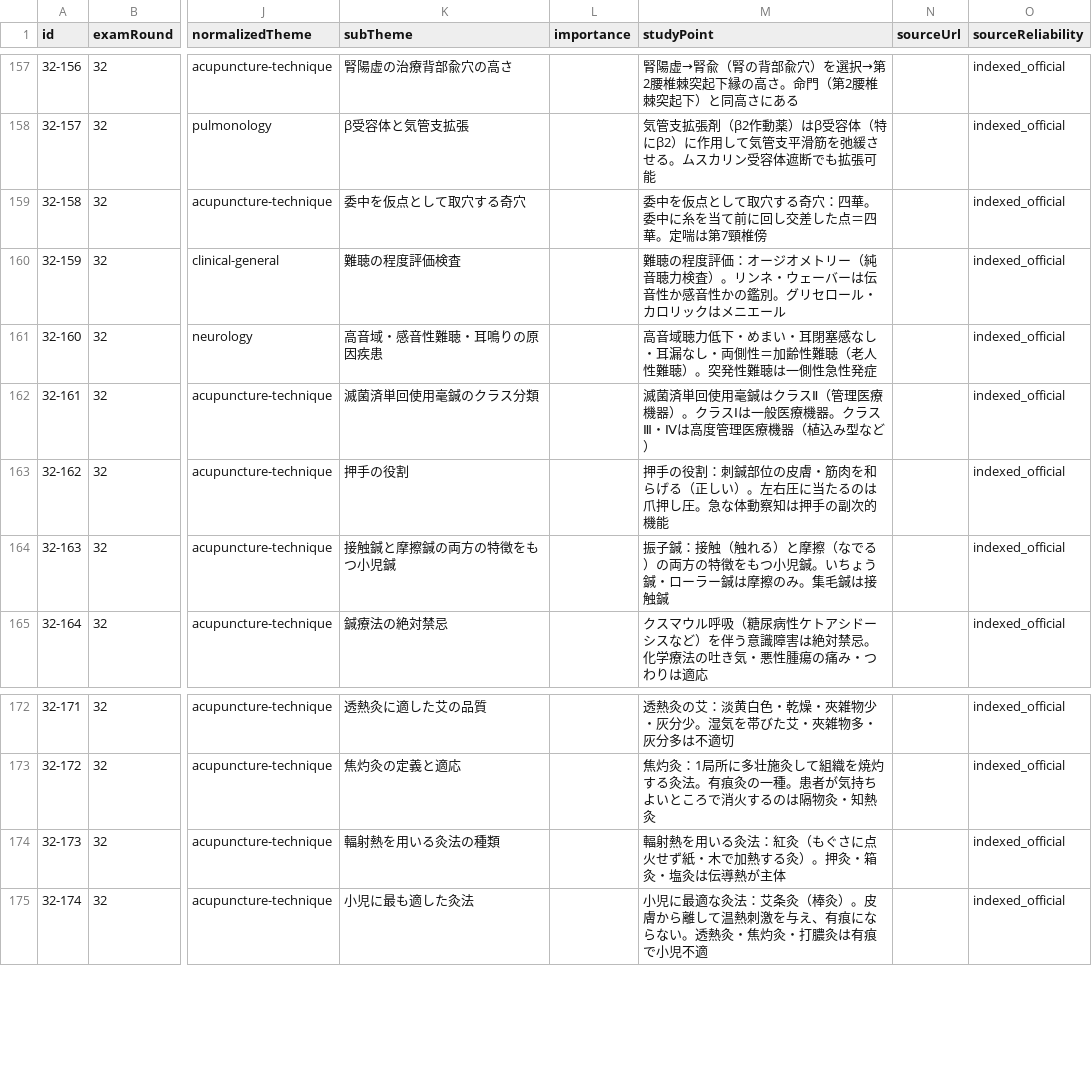
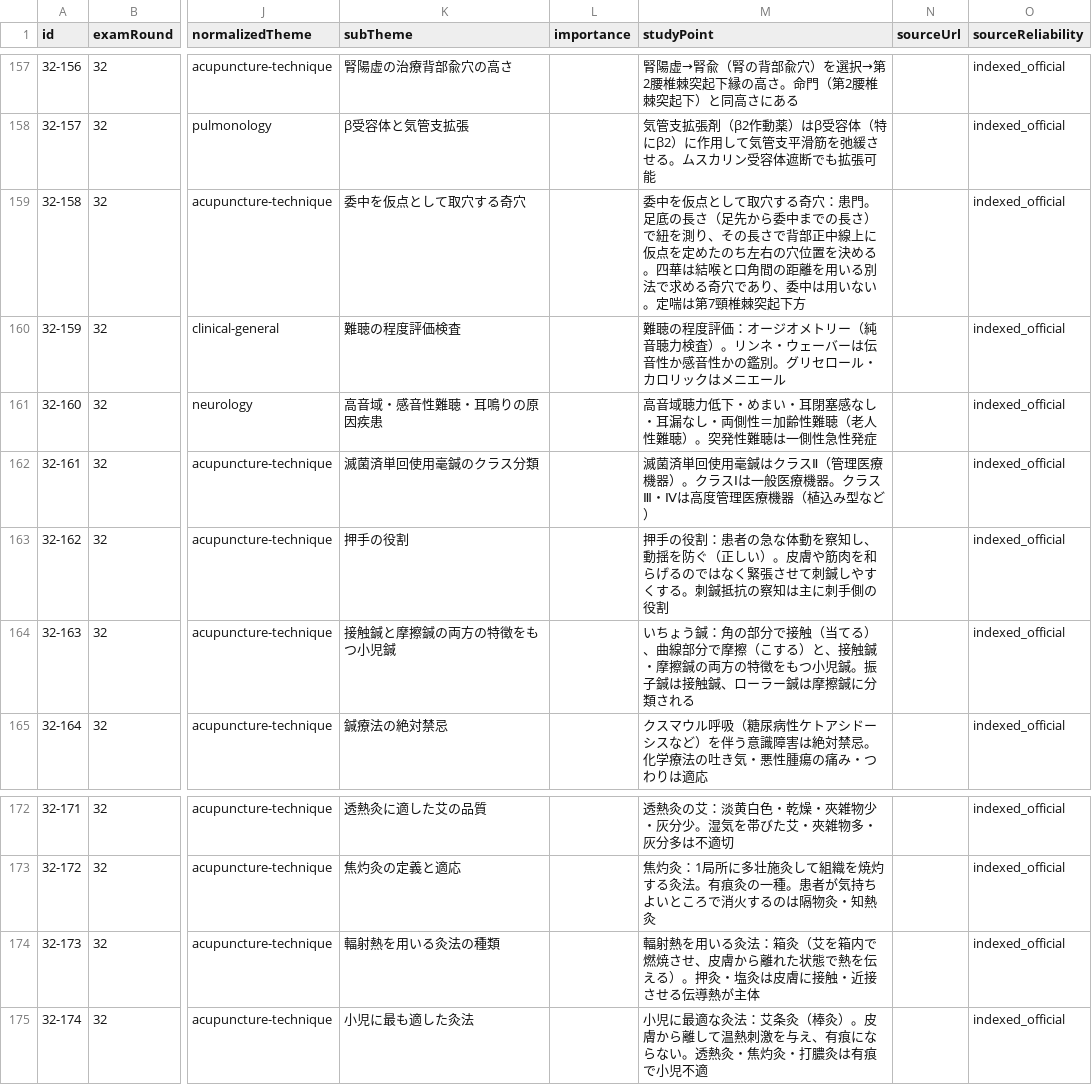
Before and after one commit to ks4831/shinkyuu-db, a CSV file: src/data/raw/exam-32.csv, drawn as a sheet; only a part is shown, gaps mark what is left out; the diff names each change by its address in the sheet, - before the commit and + after, or states it on an @@ line.

```diff
--- a/src/data/raw/exam-32.csv
+++ b/src/data/raw/exam-32.csv
-M159 (studyPoint): …る奇穴：四華。委中に糸を当て前に回し交差した点＝四華。定喘は第7頸椎傍
+M159 (studyPoint): …る奇穴：患門。足底の長さ（足先から委中までの長さ）で紐を測り、その長さで背部正中線上に仮点を定めたのち左右の穴位置を決める。四華は結喉と口角間の距離を用いる別法で求める奇穴であり、委中は用いない。定喘は第7頸椎棘突起下方
-M163 (studyPoint): …の役割：刺鍼部位の皮膚・筋肉を和らげる（正しい）。左右圧に当たるのは爪押し圧。急な体動察知は押手の副次的機能
+M163 (studyPoint): …の役割：患者の急な体動を察知し、動揺を防ぐ（正しい）。皮膚や筋肉を和らげるのではなく緊張させて刺鍼しやすくする。刺鍼抵抗の察知は主に刺手側の役割
-M164 (studyPoint): 振子鍼：接触（触れる）と摩擦（なでる）の両方の特徴をもつ小児鍼。いちょう鍼・ローラー鍼は摩擦のみ。集毛鍼は接触鍼
+M164 (studyPoint): いちょう鍼：角の部分で接触（当てる）、曲線部分で摩擦（こする）と、接触鍼・摩擦鍼の両方の特徴をもつ小児鍼。振子鍼は接触鍼、ローラー鍼は摩擦鍼に分類される
-M174 (studyPoint): …る灸法：紅灸（もぐさに点火せず紙・木で加熱する灸）。押灸・箱灸・塩灸は伝導熱が…
+M174 (studyPoint): …る灸法：箱灸（艾を箱内で燃焼させ、皮膚から離れた状態で熱を伝える）。押灸・塩灸は皮膚に接触・近接させる伝導熱が…
```
